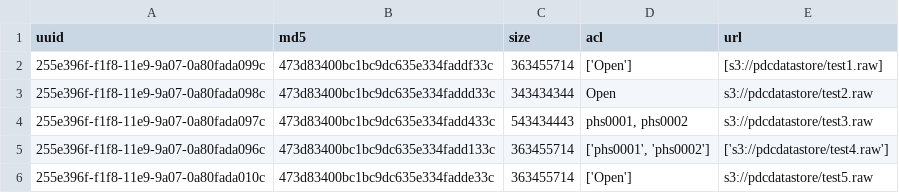
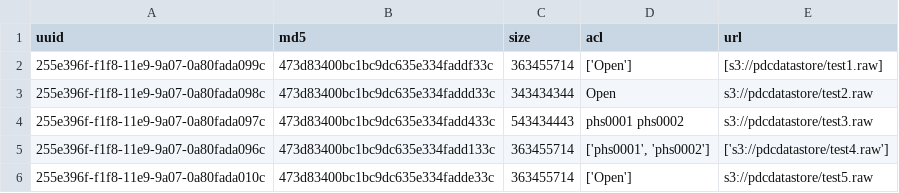
Before and after one commit to uc-cdis/gen3sdk-python, a TSV file: test.tsv, drawn as a sheet.

```diff
--- a/test.tsv
+++ b/test.tsv
@@ -3,3 +3,3 @@ uuid	md5	size	acl	url
 255e396f-f1f8-11e9-9a07-0a80fada098c	473d83400bc1bc9dc635e334faddd33c	343434344	Open	s3://pdcdatastore/test2.raw
-255e396f-f1f8-11e9-9a07-0a80fada097c	473d83400bc1bc9dc635e334fadd433c	543434443	phs0001, phs0002	s3://pdcdatastore/test3.raw
+255e396f-f1f8-11e9-9a07-0a80fada097c	473d83400bc1bc9dc635e334fadd433c	543434443	phs0001 phs0002	s3://pdcdatastore/test3.raw
 255e396f-f1f8-11e9-9a07-0a80fada096c	473d83400bc1bc9dc635e334fadd133c	363455714	['phs0001', 'phs0002']	['s3://pdcdatastore/test4.raw']
```
Also changed, not shown: 2 other files.
